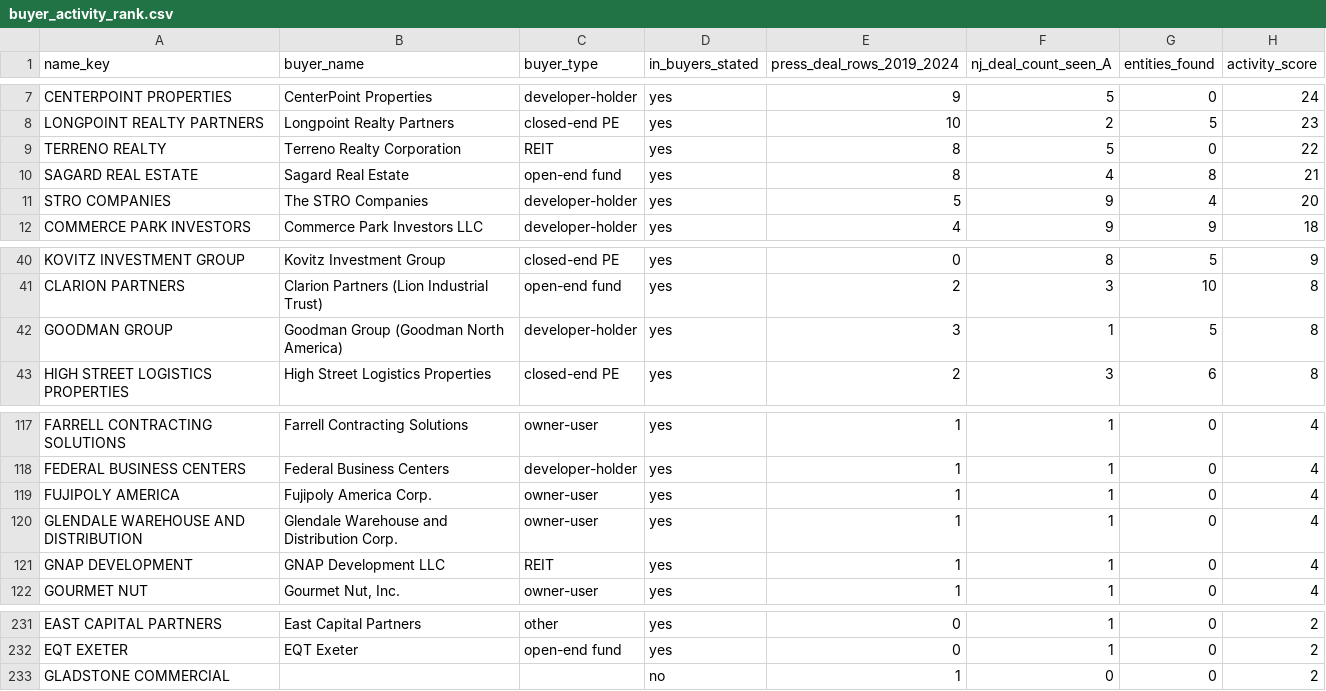
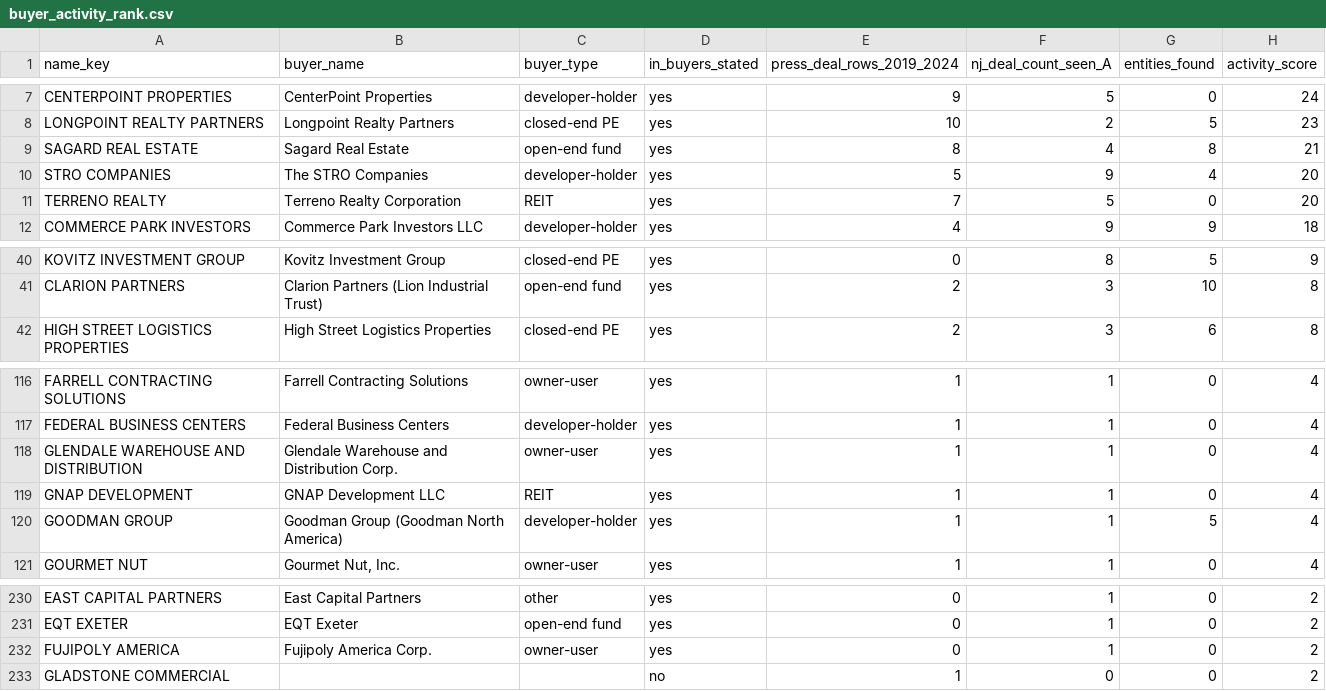
Before and after one commit to yitzija-sketch/cladue, a CSV file: buyers_research/buyer_activity_rank.csv, drawn as a sheet; only a part is shown, gaps mark what is left out.

```diff
--- a/buyers_research/buyer_activity_rank.csv
+++ b/buyers_research/buyer_activity_rank.csv
@@ -8,5 +8,5 @@ CENTERPOINT PROPERTIES,CenterPoint Properties,developer-holder,yes,9,5,0,24
 LONGPOINT REALTY PARTNERS,Longpoint Realty Partners,closed-end PE,yes,10,2,5,23
-TERRENO REALTY,Terreno Realty Corporation,REIT,yes,8,5,0,22
 SAGARD REAL ESTATE,Sagard Real Estate,open-end fund,yes,8,4,8,21
 STRO COMPANIES,The STRO Companies,developer-holder,yes,5,9,4,20
+TERRENO REALTY,Terreno Realty Corporation,REIT,yes,7,5,0,20
 COMMERCE PARK INVESTORS,Commerce Park Investors LLC,developer-holder,yes,4,9,9,18
@@ -41,3 +41,2 @@ KOVITZ INVESTMENT GROUP,Kovitz Investment Group,closed-end PE,yes,0,8,5,9
 CLARION PARTNERS,Clarion Partners (Lion Industrial Trust),open-end fund,yes,2,3,10,8
-GOODMAN GROUP,Goodman Group (Goodman North America),developer-holder,yes,3,1,5,8
 HIGH STREET LOGISTICS PROPERTIES,High Street Logistics Properties,closed-end PE,yes,2,3,6,8
@@ -118,5 +117,5 @@ FARRELL CONTRACTING SOLUTIONS,Farrell Contracting Solutions,owner-user,yes,1,1,0
 FEDERAL BUSINESS CENTERS,Federal Business Centers,developer-holder,yes,1,1,0,4
-FUJIPOLY AMERICA,Fujipoly America Corp.,owner-user,yes,1,1,0,4
 GLENDALE WAREHOUSE AND DISTRIBUTION,Glendale Warehouse and Distribution Corp.,owner-user,yes,1,1,0,4
 GNAP DEVELOPMENT,GNAP Development LLC,REIT,yes,1,1,0,4
+GOODMAN GROUP,Goodman Group (Goodman North America),developer-holder,yes,1,1,5,4
 GOURMET NUT,"Gourmet Nut, Inc.",owner-user,yes,1,1,0,4
@@ -232,2 +231,3 @@ EAST CAPITAL PARTNERS,East Capital Partners,other,yes,0,1,0,2
 EQT EXETER,EQT Exeter,open-end fund,yes,0,1,0,2
+FUJIPOLY AMERICA,Fujipoly America Corp.,owner-user,yes,0,1,0,2
 GLADSTONE COMMERCIAL,,,no,1,0,0,2
```
Also changed, not shown: buyers_research/buyers_stated.csv, buyers_research/deals_public_2019_2024.csv, 3 other files.
